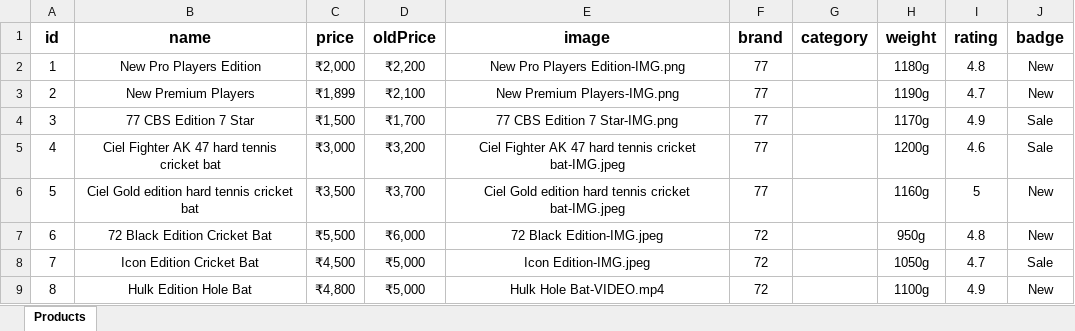
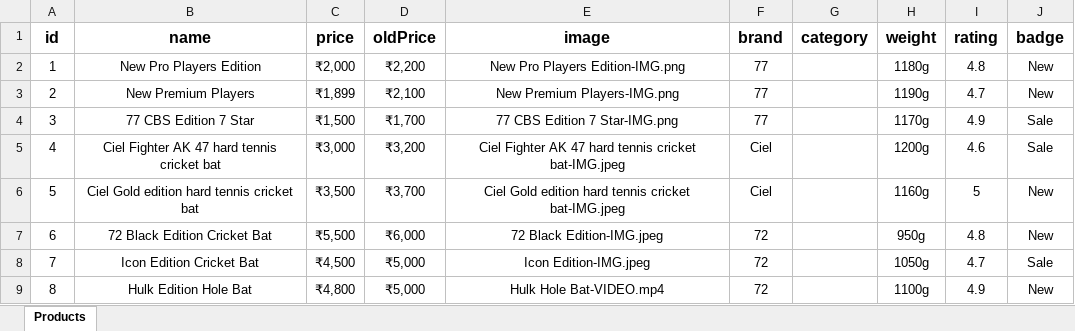
Before and after one commit to Priyank123p/Cricket-Website, an Excel workbook: src/products.xlsx, sheet Products, drawn as a sheet; values as stored, in another font and other column widths than the file's, no borders; the diff names each change by its address in the sheet, - before the commit and + after, or states it on an @@ line.

```diff
--- a/src/products.xlsx (sheet Products)
+++ b/src/products.xlsx (sheet Products)
-F5:F6 (brand): 77
+F5:F6 (brand): Ciel
```
Also changed, not shown: 1 other file.
